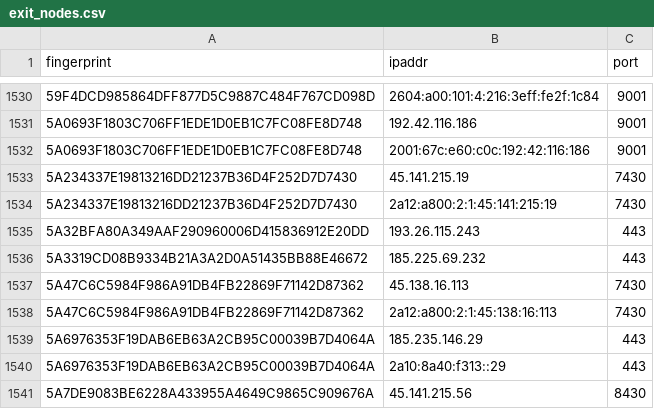
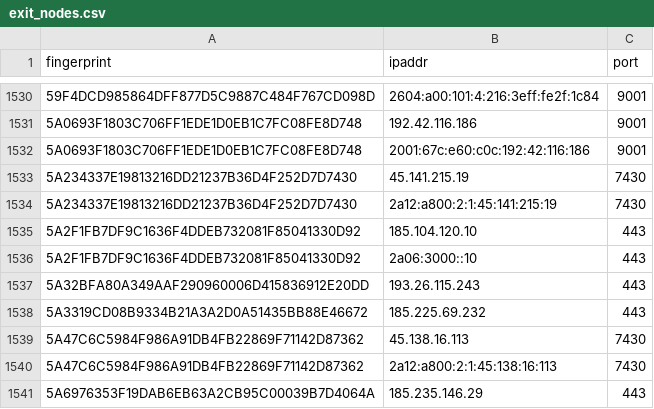
Before and after one commit to 0xPratikPatil/peel-the-net, a CSV file: dataset/exit_nodes.csv, drawn as a sheet; only a part is shown, gaps mark what is left out; the shorter side is filled out with more unchanged rows.

```diff
--- a/dataset/exit_nodes.csv
+++ b/dataset/exit_nodes.csv
@@ -1534,2 +1534,4 @@ fingerprint,ipaddr,port
 5A234337E19813216DD21237B36D4F252D7D7430,2a12:a800:2:1:45:141:215:19,7430
+5A2F1FB7DF9C1636F4DDEB732081F85041330D92,185.104.120.10,443
+5A2F1FB7DF9C1636F4DDEB732081F85041330D92,2a06:3000::10,443
 5A32BFA80A349AAF290960006D415836912E20DD,193.26.115.243,443
```
Also changed, not shown: dataset/all_nodes.csv, dataset/guard_nodes.csv, 3 other files.
